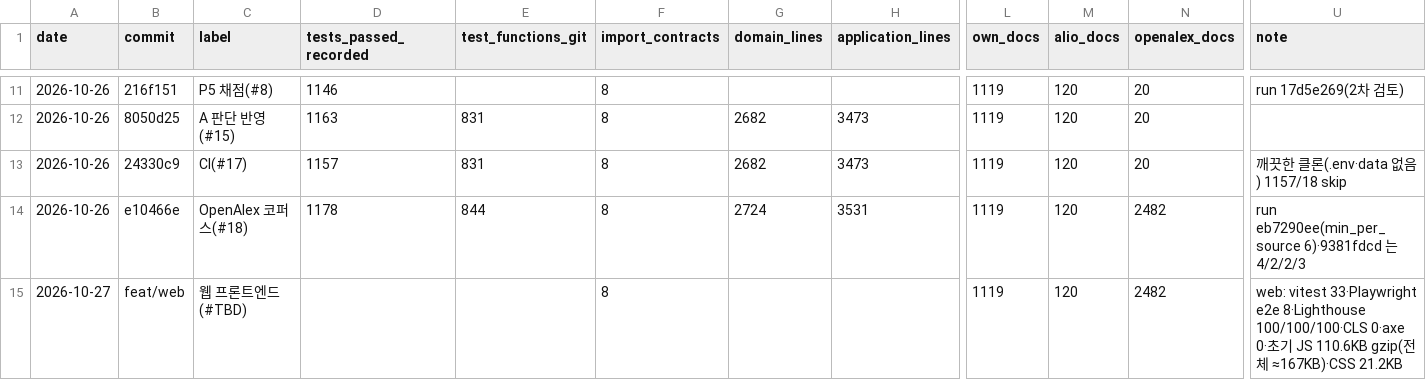
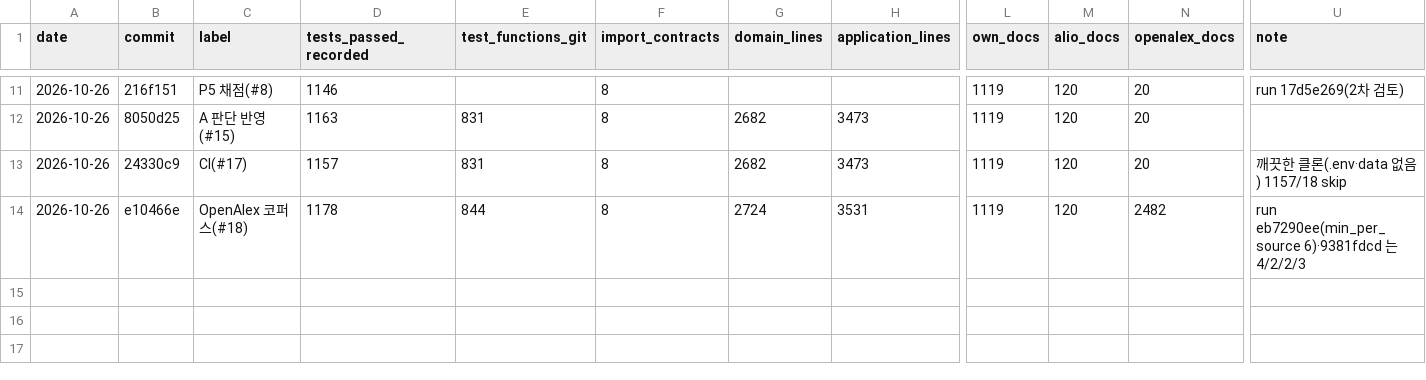
Before and after one commit to sweeetgy-boop/research-proposal-app, a CSV file: docs/history/metrics.csv, drawn as a sheet; only a part is shown, gaps mark what is left out; rows hold the shown columns only; the diff names each change by its address in the sheet, - before the commit and + after, or states it on an @@ line.

```diff
--- a/docs/history/metrics.csv
+++ b/docs/history/metrics.csv
-row 15: 2026-10-27 | feat/web | 웹 프론트엔드(#TBD) |  |  | 8 |  |  | 1119 | 120 | 2482 | web: vitest 33·Playwright e2e 8·Lighthouse 100/100/100·CLS 0·axe 0·초기 JS 110.6KB gzip(전체 ≈167KB)·CSS 21.2KB
```
Also changed, not shown: 6 other files.
